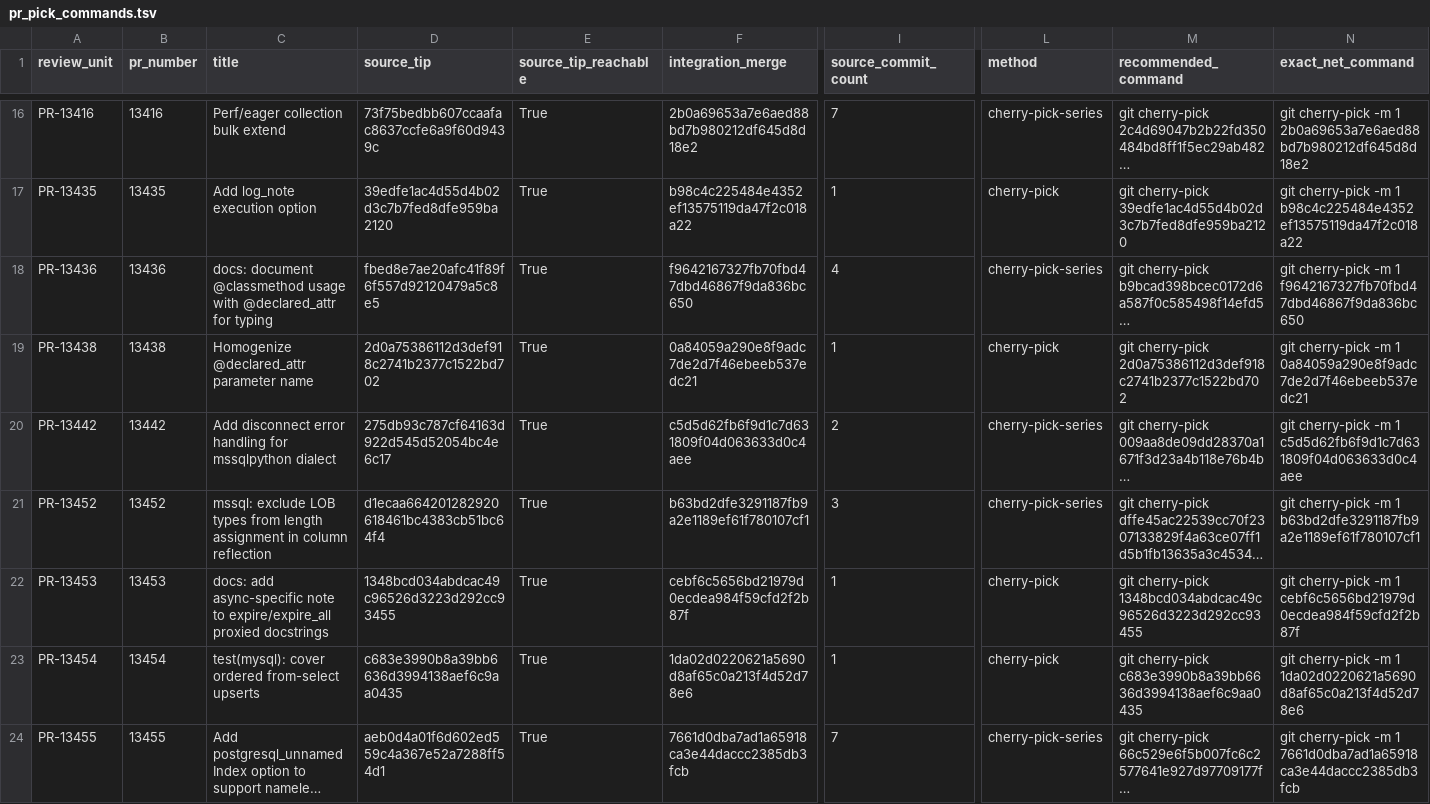
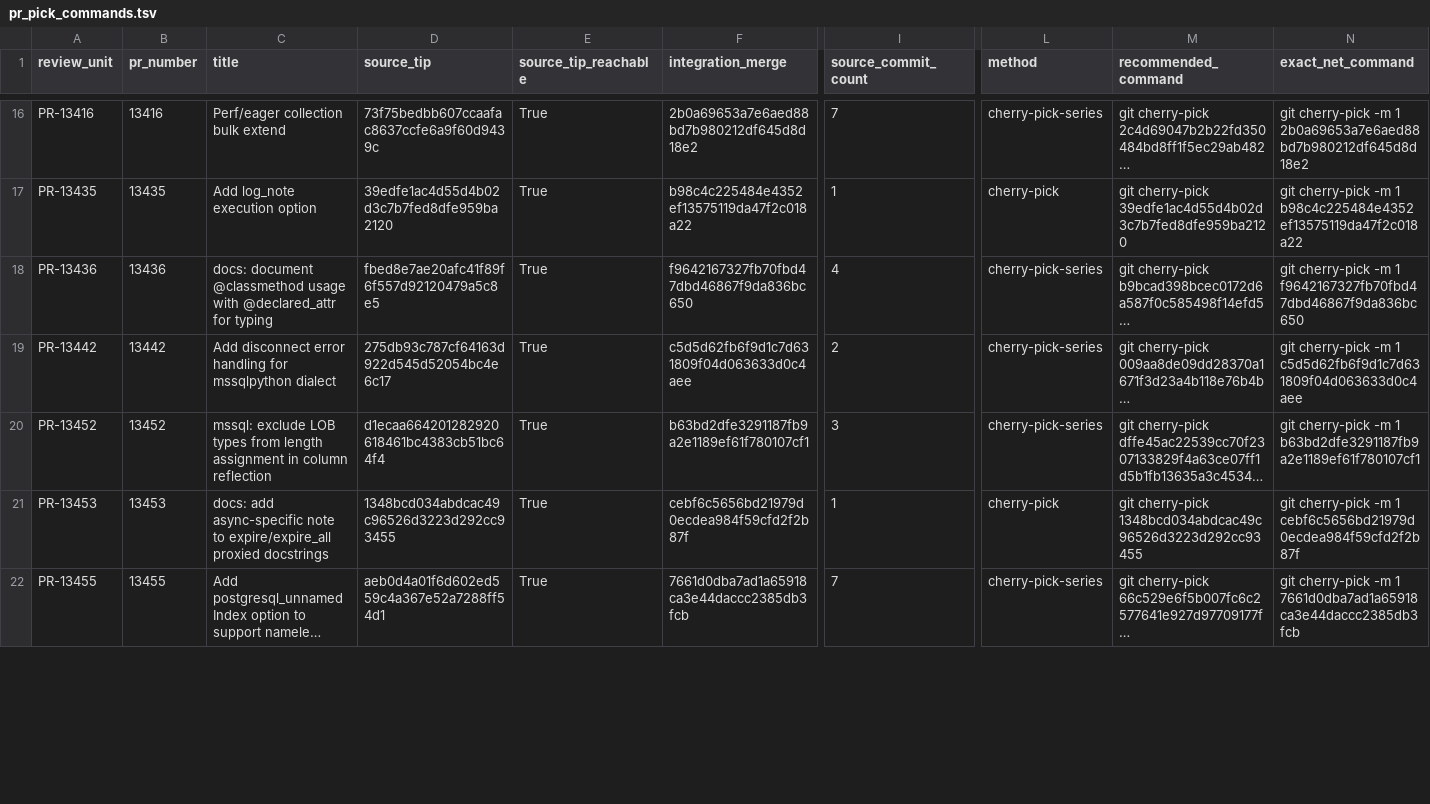
Before and after one commit to cjc0013/sqlalchemy, a TSV file: .ouroboros/pr_pick_commands.tsv, drawn as a sheet; only a part is shown, gaps mark what is left out; long unchanged cells end in …; removed rows and columns are numbered as before the commit, all else as after; rows hold the shown columns only; the diff covers the shown part only; the diff names each change by its address in the sheet, - before the commit and + after, or states it on an @@ line.

```diff
--- a/.ouroboros/pr_pick_commands.tsv
+++ b/.ouroboros/pr_pick_commands.tsv
-row 19: PR-13438 | 13438 | Homogenize @declared_attr parameter name | 2d0a75386112d3def918c2741b2377c1522bd702 | True | 0a84059a290e8f9adc7de2d7f46ebeeb537edc21 | 1 | cherry-pick | git cherry-pick 2d0a75386112d3def918c2741b2377c1522bd702 | git cherry-pick -m 1 0a84059a290e8f9adc7de2d7f46ebeeb537edc21
-row 23: PR-13454 | 13454 | test(mysql): cover ordered from-select upserts | c683e3990b8a39bb6636d3994138aef6c9aa0435 | True | 1da02d0220621a5690d8af65c0a213f4d52d78e6 | 1 | cherry-pick | git cherry-pick c683e3990b8a39bb6636d3994138aef6c9aa0435 | git cherry-pick -m 1 1da02d0220621a5690d8af65c0a213f4d52d78e6
```
Also changed, not shown: 1 added row, 2 removed rows and 9 edited cells elsewhere in this file, .ouroboros/commit_series.tsv, .ouroboros/issue_pick_commands.tsv, 39 other files.
